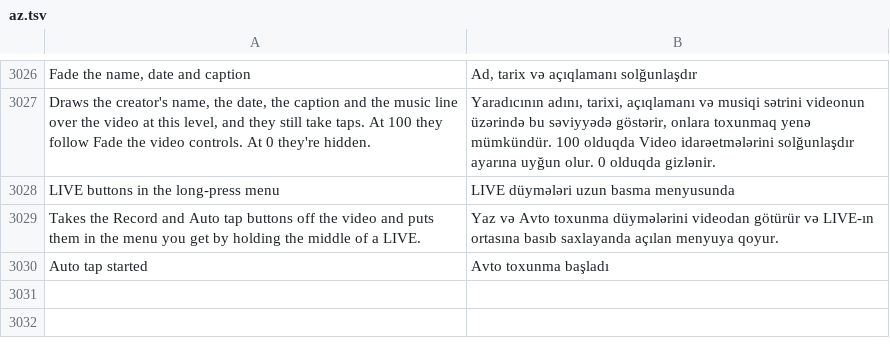
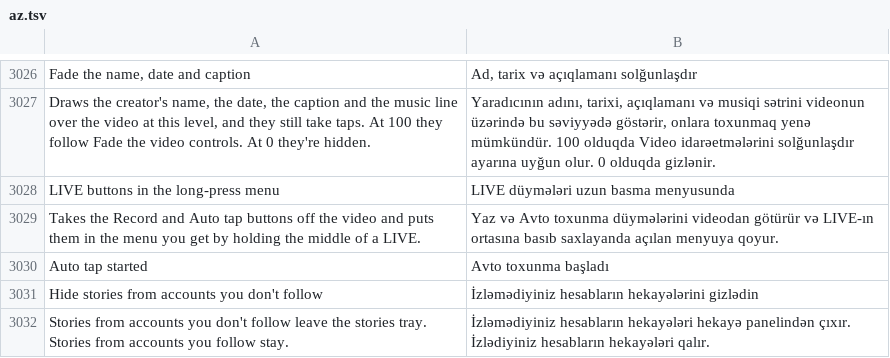
Before and after one commit to SysAdminDoc/HushFeed, a TSV file: extensions/tiktok/src/main/l10n/az.tsv, drawn as a sheet; only a part is shown, gaps mark what is left out.

```diff
--- a/extensions/tiktok/src/main/l10n/az.tsv
+++ b/extensions/tiktok/src/main/l10n/az.tsv
@@ -3030 +3030,3 @@ Takes the Record and Auto tap buttons off the video and puts them in the menu yo
 Auto tap started	Avto toxunma başladı
+Hide stories from accounts you don't follow	İzləmədiyiniz hesabların hekayələrini gizlədin
+Stories from accounts you don't follow leave the stories tray. Stories from accounts you follow stay.	İzləmədiyiniz hesabların hekayələri hekayə panelindən çıxır. İzlədiyiniz hesabların hekayələri qalır.
```
Also changed, not shown: extensions/tiktok/src/main/l10n/ar.tsv, extensions/tiktok/src/main/l10n/de.tsv, 33 other files.
